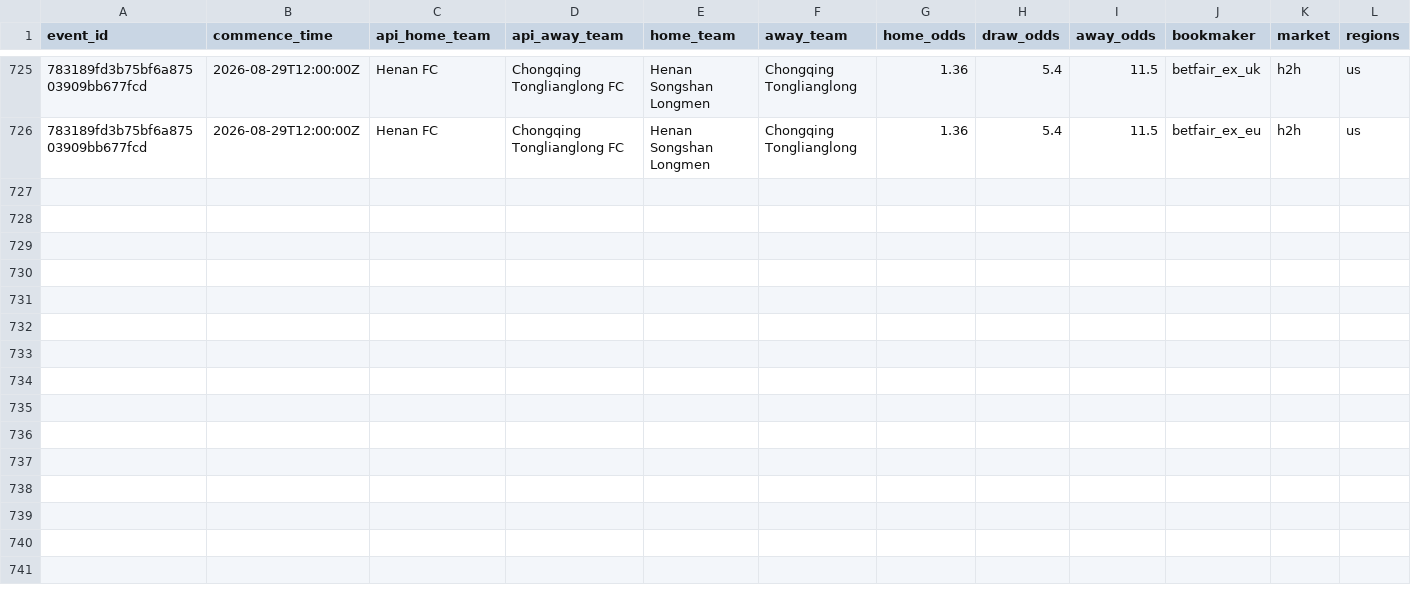
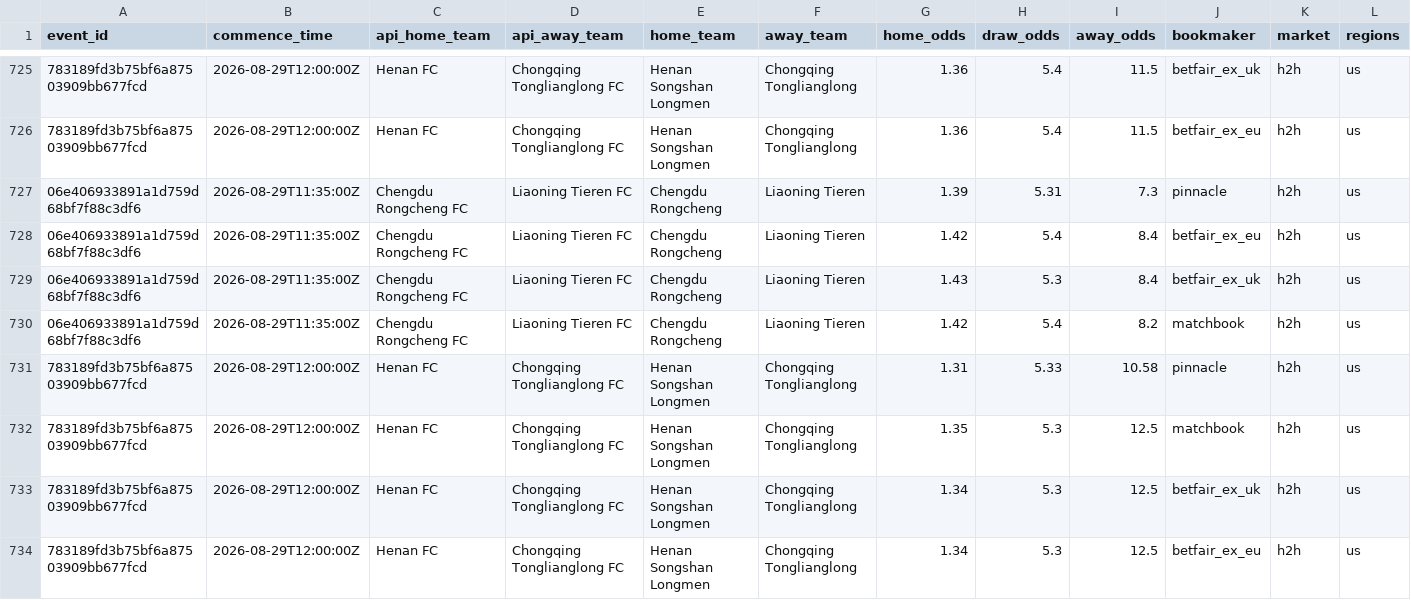
Before and after one commit to jiajun-builds/cslmonitor, a CSV file: data/raw_data/CHN_pinnacle_spreads_history.csv, drawn as a sheet; only a part is shown, gaps mark what is left out; rows hold the shown columns only; the diff names each change by its address in the sheet, - before the commit and + after, or states it on an @@ line.

```diff
--- a/data/raw_data/CHN_pinnacle_spreads_history.csv
+++ b/data/raw_data/CHN_pinnacle_spreads_history.csv
+row 727: 06e406933891a1d759d68bf7f88c3df6 | 2026-08-29T11:35:00Z | Chengdu Rongcheng FC | Liaoning Tieren FC | Chengdu Rongcheng | Liaoning Tieren | 1.39 | 5.31 | 7.3 | pinnacle | h2h | us
+row 728: 06e406933891a1d759d68bf7f88c3df6 | 2026-08-29T11:35:00Z | Chengdu Rongcheng FC | Liaoning Tieren FC | Chengdu Rongcheng | Liaoning Tieren | 1.42 | 5.4 | 8.4 | betfair_ex_eu | h2h | us
+row 729: 06e406933891a1d759d68bf7f88c3df6 | 2026-08-29T11:35:00Z | Chengdu Rongcheng FC | Liaoning Tieren FC | Chengdu Rongcheng | Liaoning Tieren | 1.43 | 5.3 | 8.4 | betfair_ex_uk | h2h | us
+row 730: 06e406933891a1d759d68bf7f88c3df6 | 2026-08-29T11:35:00Z | Chengdu Rongcheng FC | Liaoning Tieren FC | Chengdu Rongcheng | Liaoning Tieren | 1.42 | 5.4 | 8.2 | matchbook | h2h | us
+row 731: 783189fd3b75bf6a87503909bb677fcd | 2026-08-29T12:00:00Z | Henan FC | Chongqing Tonglianglong FC | Henan Songshan Longmen | Chongqing Tonglianglong | 1.31 | 5.33 | 10.58 | pinnacle | h2h | us
+row 732: 783189fd3b75bf6a87503909bb677fcd | 2026-08-29T12:00:00Z | Henan FC | Chongqing Tonglianglong FC | Henan Songshan Longmen | Chongqing Tonglianglong | 1.35 | 5.3 | 12.5 | matchbook | h2h | us
+row 733: 783189fd3b75bf6a87503909bb677fcd | 2026-08-29T12:00:00Z | Henan FC | Chongqing Tonglianglong FC | Henan Songshan Longmen | Chongqing Tonglianglong | 1.34 | 5.3 | 12.5 | betfair_ex_uk | h2h | us
+row 734: 783189fd3b75bf6a87503909bb677fcd | 2026-08-29T12:00:00Z | Henan FC | Chongqing Tonglianglong FC | Henan Songshan Longmen | Chongqing Tonglianglong | 1.34 | 5.3 | 12.5 | betfair_ex_eu | h2h | us
```
